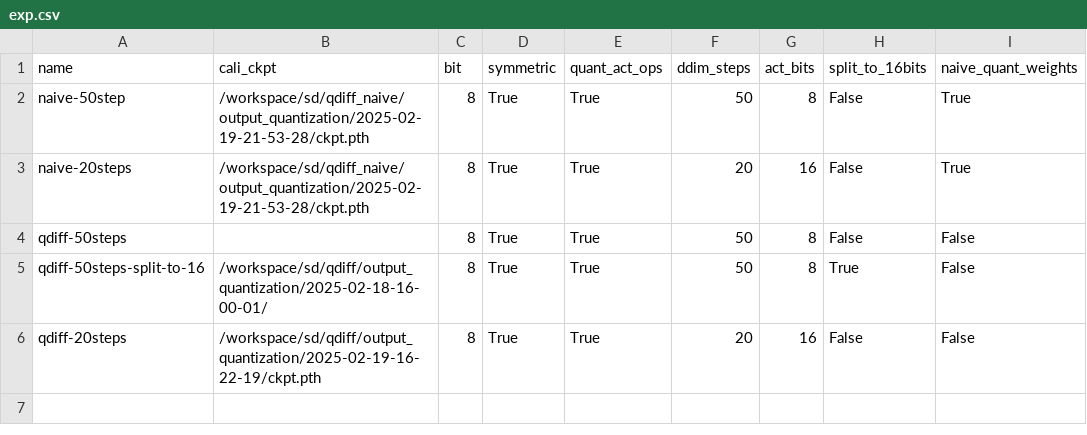
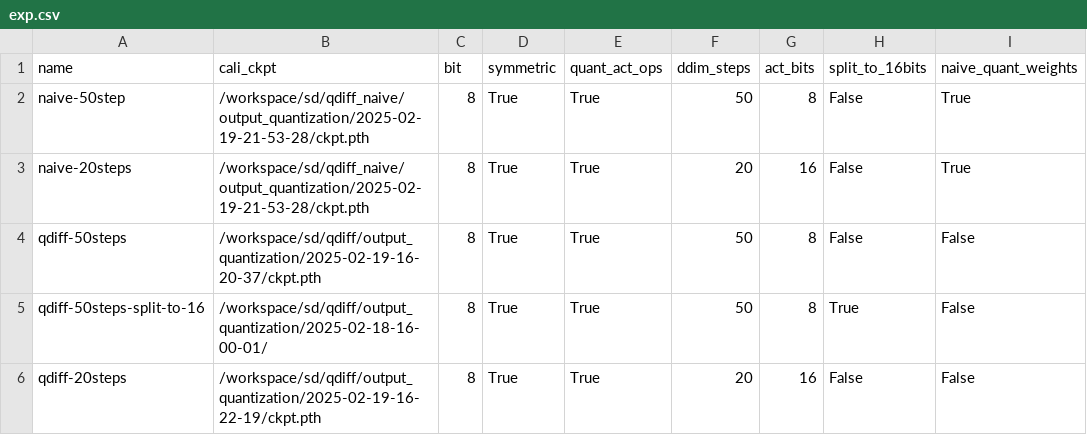
Before and after one commit to gevana/q-diffusion, a CSV file: scripts/exp.csv, drawn as a sheet; only a part is shown; the diff names each change by its address in the sheet, - before the commit and + after, or states it on an @@ line.

Commit message:
last csv

```diff
--- a/scripts/exp.csv
+++ b/scripts/exp.csv
-B4 (cali_ckpt): (empty)
+B4 (cali_ckpt): /workspace/sd/qdiff/output_quantization/2025-02-19-16-20-37/ckpt.pth
```
